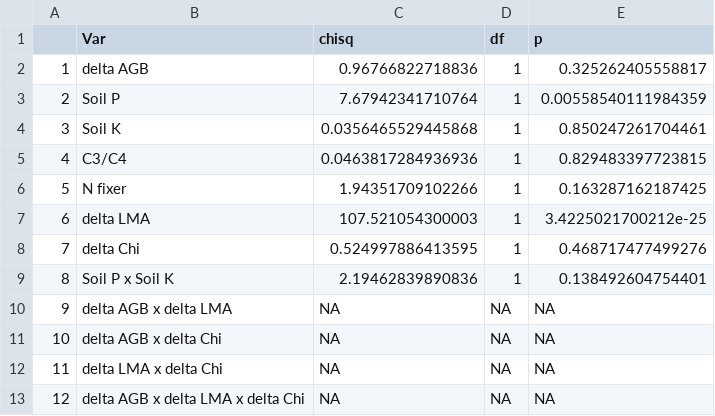
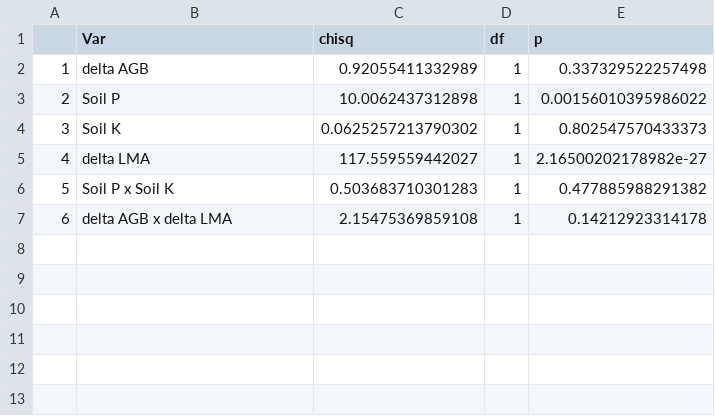
Before and after one commit to efwaring/NutNetPhys, a CSV file: Analysis/tables/delta_live_mass_model.csv, drawn as a sheet; removed rows and columns are numbered as before the commit, all else as after; the diff names each change by its address in the sheet, - before the commit and + after, or states it on an @@ line.

Commit message:
updates to delta AGB figure and tables, added map of sites

```diff
--- a/Analysis/tables/delta_live_mass_model.csv
+++ b/Analysis/tables/delta_live_mass_model.csv
-C2 (chisq): 0.96766822718836
+C2 (chisq): 0.92055411332989
-E2 (p): 0.325262405558817
+E2 (p): 0.337329522257498
-C3 (chisq): 7.67942341710764
+C3 (chisq): 10.0062437312898
-E3 (p): 0.00558540111984359
+E3 (p): 0.00156010395986022
-C4 (chisq): 0.0356465529445868
+C4 (chisq): 0.0625257213790302
-E4 (p): 0.850247261704461
+E4 (p): 0.802547570433373
-row 5: 4 | C3/C4 | 0.0463817284936936 | 1 | 0.829483397723815
-row 6: 5 | N fixer | 1.94351709102266 | 1 | 0.163287162187425
@@ column A renumbered between rows 5 and 7 @@
-C5 (chisq): 107.521054300003
+C5 (chisq): 117.559559442027
-E5 (p): 3.4225021700212e-25
+E5 (p): 2.16500202178982e-27
-row 8: 7 | delta Chi | 0.524997886413595 | 1 | 0.468717477499276
-C6 (chisq): 2.19462839890836
+C6 (chisq): 0.503683710301283
-E6 (p): 0.138492604754401
+E6 (p): 0.477885988291382
-C7 (chisq): NA
+C7 (chisq): 2.15475369859108
-D7 (df): NA
+D7 (df): 1
-E7 (p): NA
+E7 (p): 0.14212923314178
-row 11: 10 | delta AGB x delta Chi | NA | NA | NA
-row 12: 11 | delta LMA x delta Chi | NA | NA | NA
-row 13: 12 | delta AGB x delta LMA x delta Chi | NA | NA | NA
```
Also changed, not shown: 13 other files.
